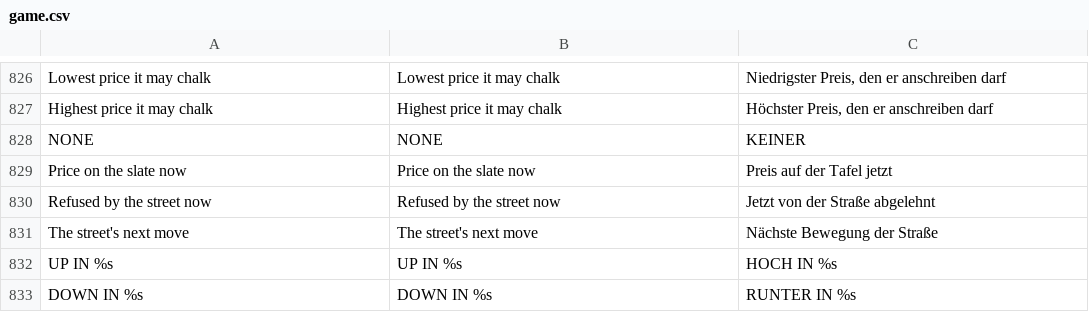
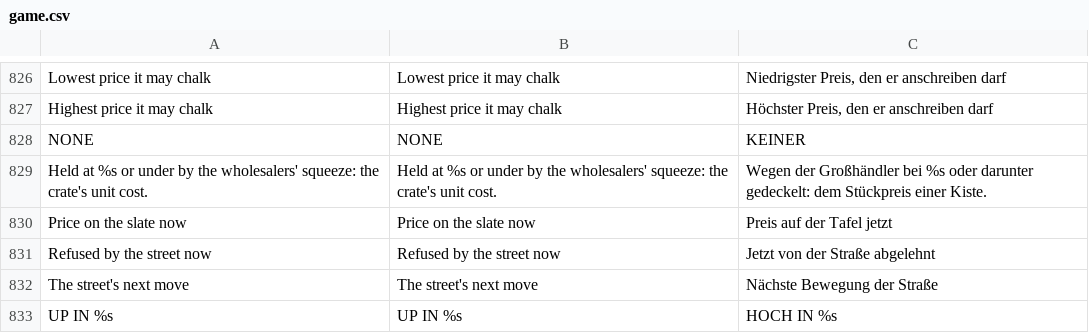
Before and after one commit to wladi0097/ProjectCabbage, a CSV file: ressources/translations/game.csv, drawn as a sheet; only a part is shown, gaps mark what is left out; the shorter side is filled out with more unchanged rows; the diff names each change by its address in the sheet, - before the commit and + after, or states it on an @@ line.

```diff
--- a/ressources/translations/game.csv
+++ b/ressources/translations/game.csv
+row 829: Held at %s or under by the wholesalers' squeeze: the crate's unit cost. | Held at %s or under by the wholesalers' squeeze: the crate's unit cost. | Wegen der Großhändler bei %s oder darunter gedeckelt: dem Stückpreis einer Kiste.
```
Also changed, not shown: 16 other files.
